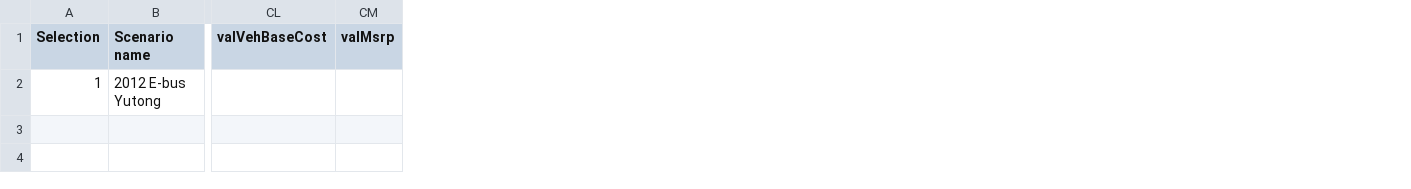
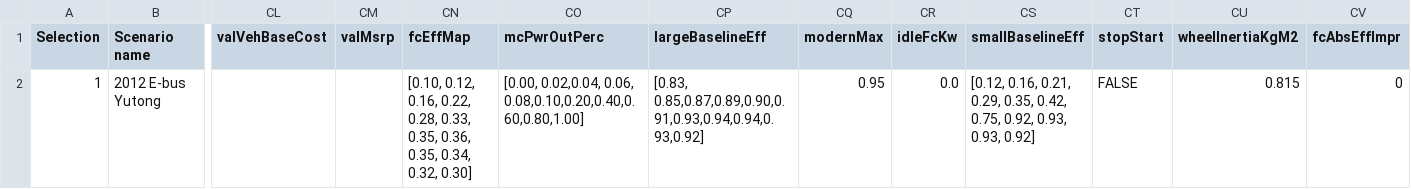
Before and after one commit to RESET-Lab/TransitBusSimulation, a CSV file: FASTSim Simulation/bus.csv, drawn as a sheet; only a part is shown, gaps mark what is left out; the diff names each change by its address in the sheet, - before the commit and + after, or states it on an @@ line.

Commit message:
Add remaining missing columns to bus parameters.
Took the default values from the Tesla model S (selection 22 in
FASTSim_py_veh_db.csv) for now.

Now the vehicle loads and the simulation runs without error.

```diff
--- a/FASTSim Simulation/bus.csv
+++ b/FASTSim Simulation/bus.csv
+column CN (fcEffMap), row 2: [0.10, 0.12, 0.16, 0.22, 0.28, 0.33, 0.35, 0.36, 0.35, 0.34, 0.32, 0.30]
+column CO (mcPwrOutPerc), row 2: [0.00, 0.02,0.04, 0.06, 0.08,0.10,0.20,0.40,0.60,0.80,1.00]
+column CP (largeBaselineEff), row 2: [0.83, 0.85,0.87,0.89,0.90,0.91,0.93,0.94,0.94,0.93,0.92]
+column CQ (modernMax), row 2: 0.95
+column CR (idleFcKw), row 2: 0.0
+column CS (smallBaselineEff), row 2: [0.12, 0.16, 0.21, 0.29, 0.35, 0.42, 0.75, 0.92, 0.93, 0.93, 0.92]
+column CT (stopStart), row 2: FALSE
+column CU (wheelInertiaKgM2), row 2: 0.815
+column CV (fcAbsEffImpr), row 2: 0
```
